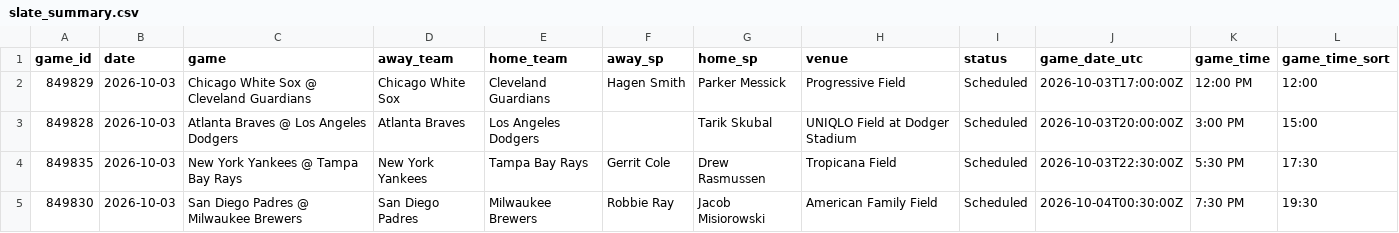
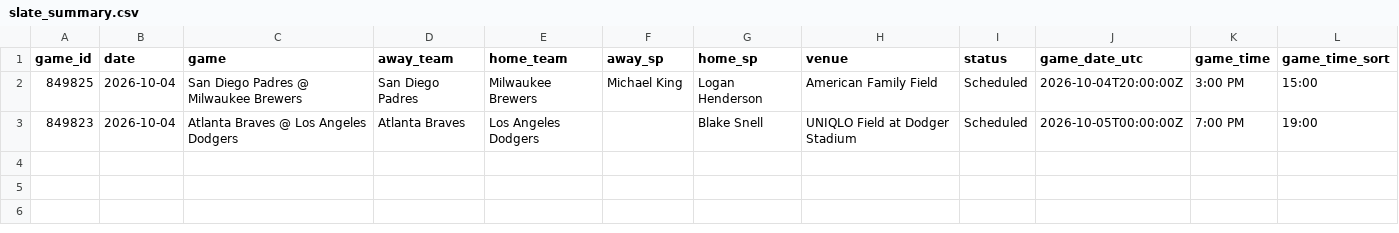
Before and after one commit to dylhauck/alpha-wagerz-model, a CSV file: data/processed/mlb/slate_summary.csv, drawn as a sheet.

```diff
--- a/data/processed/mlb/slate_summary.csv
+++ b/data/processed/mlb/slate_summary.csv
@@ -1,5 +1,3 @@
 game_id,date,game,away_team,home_team,away_sp,home_sp,venue,status,game_date_utc,game_time,game_time_sort
-849829,2026-10-03,Chicago White Sox @ Cleveland Guardians,Chicago White Sox,Cleveland Guardians,Hagen Smith,Parker Messick,Progressive Field,Scheduled,2026-10-03T17:00:00Z,12:00 PM,12:00
-849828,2026-10-03,Atlanta Braves @ Los Angeles Dodgers,Atlanta Braves,Los Angeles Dodgers,,Tarik Skubal,UNIQLO Field at Dodger Stadium,Scheduled,2026-10-03T20:00:00Z,3:00 PM,15:00
-849835,2026-10-03,New York Yankees @ Tampa Bay Rays,New York Yankees,Tampa Bay Rays,Gerrit Cole,Drew Rasmussen,Tropicana Field,Scheduled,2026-10-03T22:30:00Z,5:30 PM,17:30
-849830,2026-10-03,San Diego Padres @ Milwaukee Brewers,San Diego Padres,Milwaukee Brewers,Robbie Ray,Jacob Misiorowski,American Family Field,Scheduled,2026-10-04T00:30:00Z,7:30 PM,19:30
+849825,2026-10-04,San Diego Padres @ Milwaukee Brewers,San Diego Padres,Milwaukee Brewers,Michael King,Logan Henderson,American Family Field,Scheduled,2026-10-04T20:00:00Z,3:00 PM,15:00
+849823,2026-10-04,Atlanta Braves @ Los Angeles Dodgers,Atlanta Braves,Los Angeles Dodgers,,Blake Snell,UNIQLO Field at Dodger Stadium,Scheduled,2026-10-05T00:00:00Z,7:00 PM,19:00
```
Also changed, not shown: data/reference/mlb/player_reference.csv, 17 other files.
